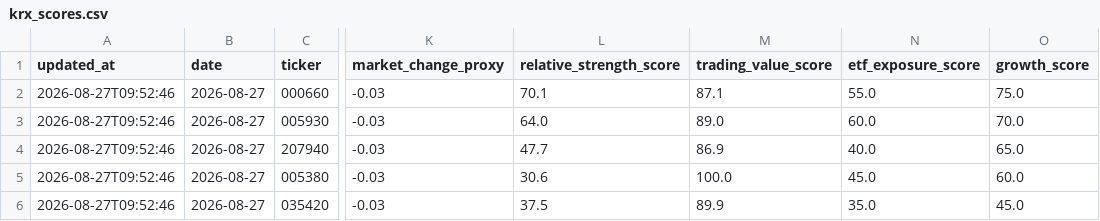
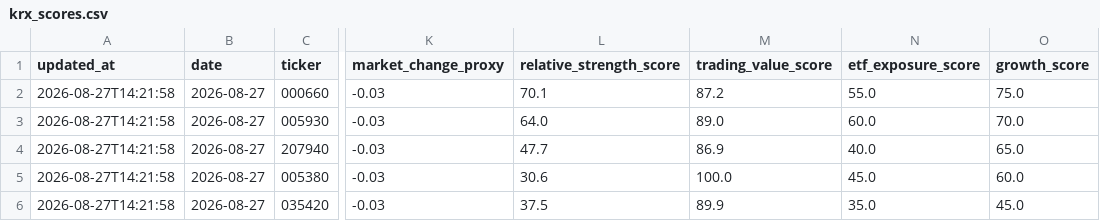
Before and after one commit to gimoon-ryu/Jusik, a CSV file: data/krx_scores.csv, drawn as a sheet; only a part is shown, gaps mark what is left out; the diff names each change by its address in the sheet, - before the commit and + after, or states it on an @@ line.

```diff
--- a/data/krx_scores.csv
+++ b/data/krx_scores.csv
-A2:A6 (updated_at): 2026-08-27T09:52:46
+A2:A6 (updated_at): 2026-08-27T14:21:58
-M2 (trading_value_score): 87.1
+M2 (trading_value_score): 87.2
```
Also changed, not shown: data/krx_events.csv, data/krx_snapshots.csv.
